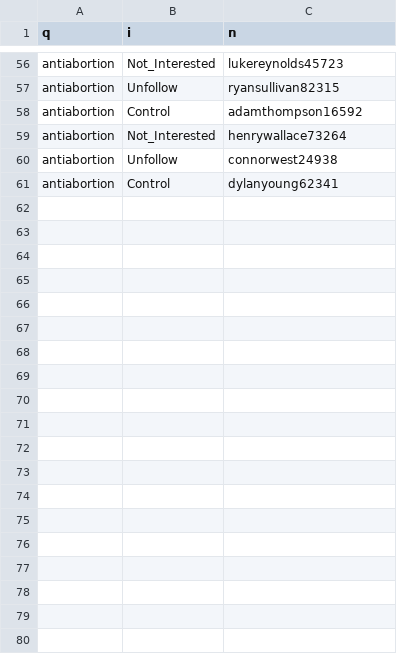
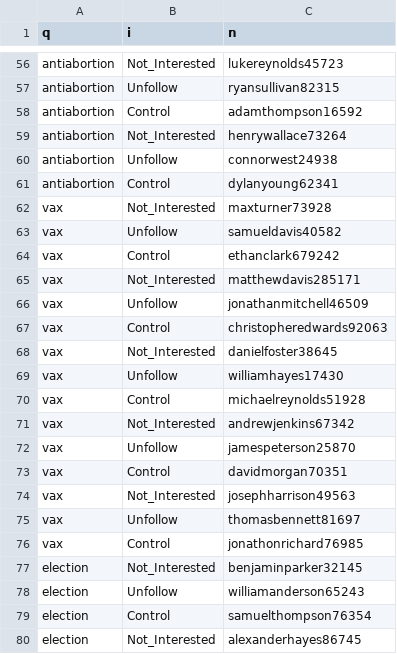
Before and after one commit to HadiAskari/Shorts-Drivers, a CSV file: ytshorts/runs.csv, drawn as a sheet; only a part is shown, gaps mark what is left out; the diff covers the shown part only.

```diff
--- a/ytshorts/runs.csv
+++ b/ytshorts/runs.csv
@@ -61 +61,20 @@ antiabortion,Unfollow,connorwest24938
 antiabortion,Control,dylanyoung62341
+vax,Not_Interested,maxturner73928
+vax,Unfollow,samueldavis40582
+vax,Control,ethanclark679242
+vax,Not_Interested,matthewdavis285171
+vax,Unfollow,jonathanmitchell46509
+vax,Control,christopheredwards92063
+vax,Not_Interested,danielfoster38645
+vax,Unfollow,williamhayes17430
+vax,Control,michaelreynolds51928
+vax,Not_Interested,andrewjenkins67342
+vax,Unfollow,jamespeterson25870
+vax,Control,davidmorgan70351
+vax,Not_Interested,josephharrison49563
+vax,Unfollow,thomasbennett81697
+vax,Control,jonathonrichard76985
+election,Not_Interested,benjaminparker32145
+election,Unfollow,williamanderson65243
+election,Control,samuelthompson76354
+election,Not_Interested,alexanderhayes86745
```
Also changed, not shown: 11 added rows elsewhere in this file, ytshorts/credentials.csv, 2 other files.
